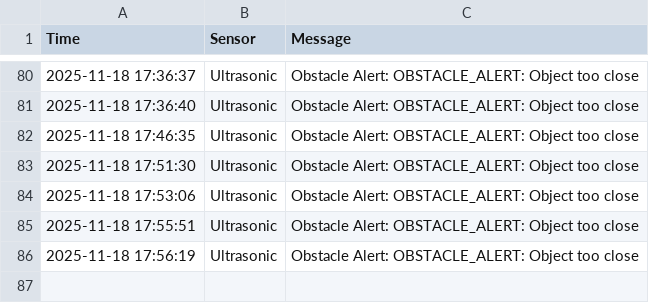
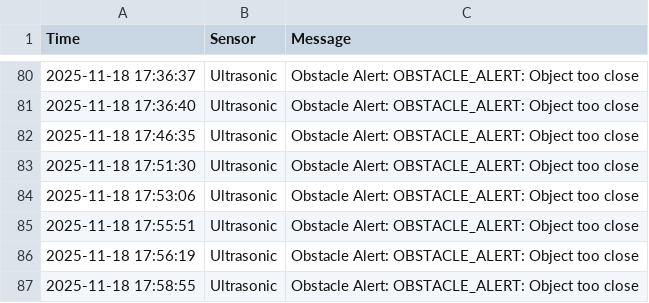
Before and after one commit to jo717ri/camp, a CSV file: safety_alerts.csv, drawn as a sheet; only a part is shown, gaps mark what is left out; the diff names each change by its address in the sheet, - before the commit and + after, or states it on an @@ line.

Commit message:
Auto update CSV

```diff
--- a/safety_alerts.csv
+++ b/safety_alerts.csv
+row 87: 2025-11-18 17:58:55 | Ultrasonic | Obstacle Alert: OBSTACLE_ALERT: Object too close
```
